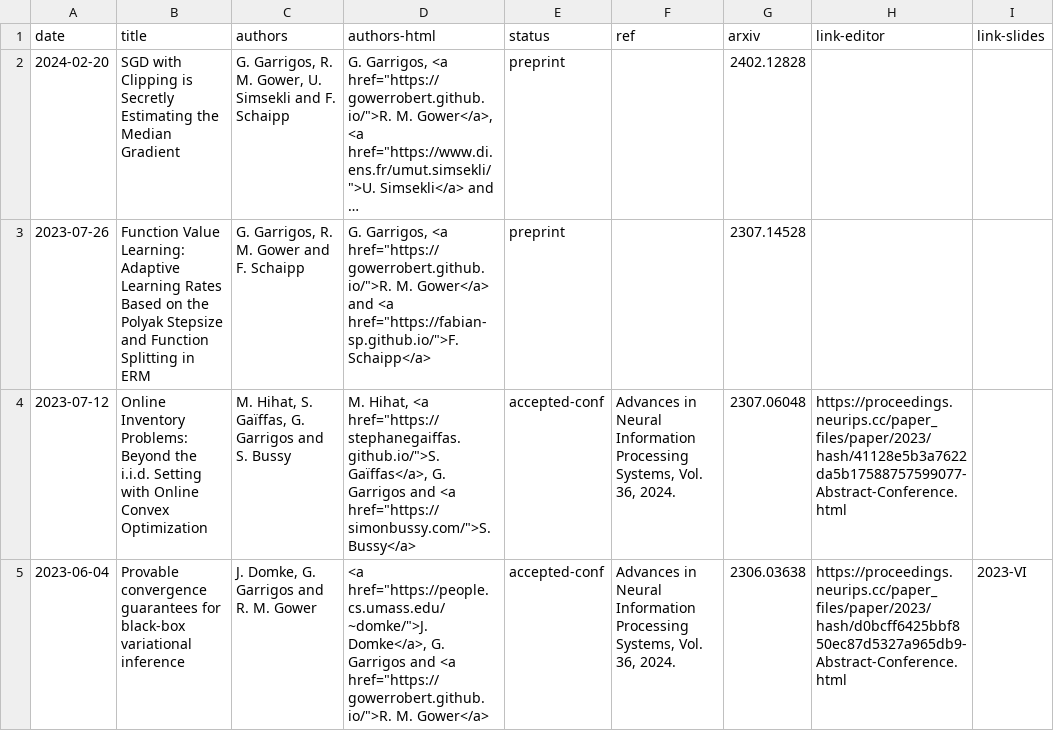
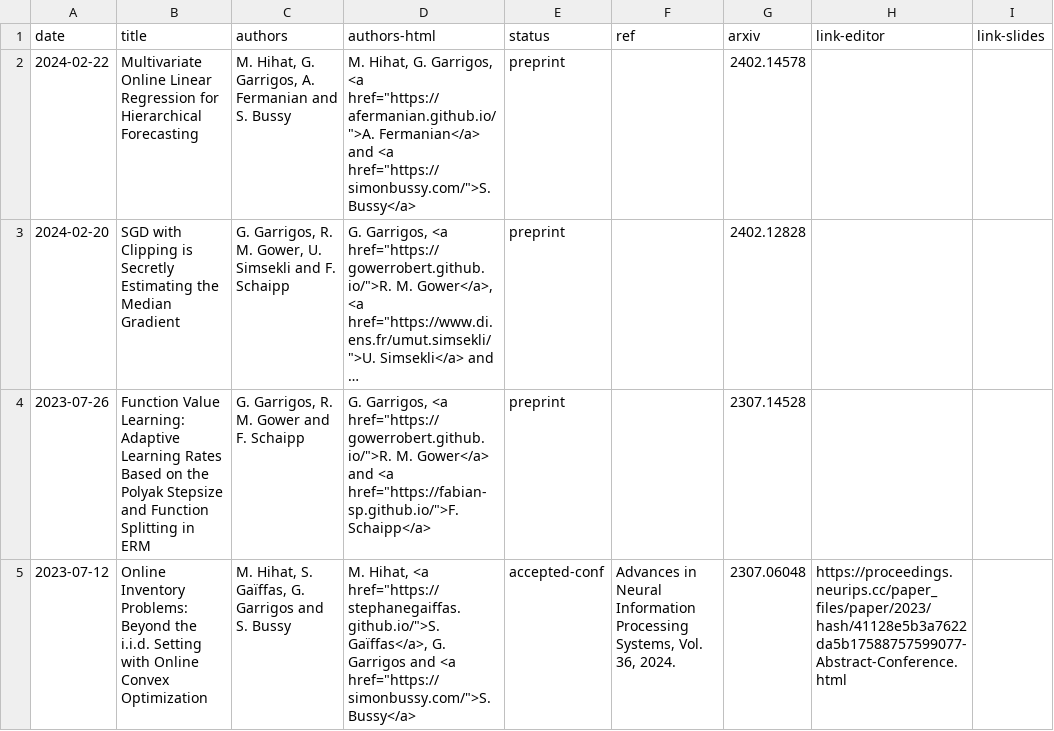
Before and after one commit to Guillaume-Garrigos/guillaume-garrigos.github.io, a CSV file: _data/papers.csv, drawn as a sheet; only a part is shown; the shorter side is filled out with more unchanged rows; long unchanged cells end in …; the diff names each change by its address in the sheet, - before the commit and + after, or states it on an @@ line.

Commit message:
paper ohf

```diff
--- a/_data/papers.csv
+++ b/_data/papers.csv
+row 2: 2024-02-22 | Multivariate Online Linear Regression for Hierarchical Forecasting | M. Hihat, G. Garrigos, A. Fermanian and S. Bussy | M. Hihat, G. Garrigos, <a href="https://afermanian.github.io/">A. Fermanian</a> and <a href="https://simonbussy.com/">S. Bussy</a> | preprint |  | 2402.14578
```
